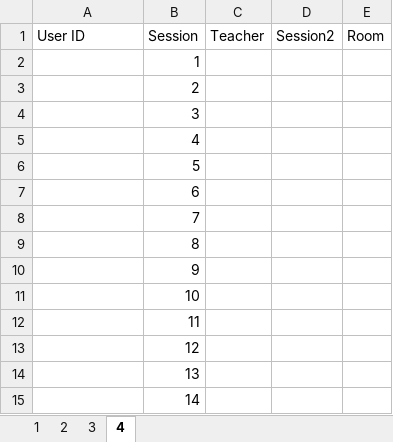
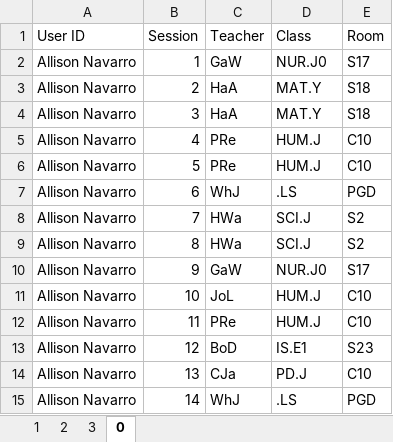
Before and after one commit to Seer3356/ISTDB_2, an Excel workbook: ISTDB/Resources/timetable.xlsx, sheet 0, drawn as a sheet; only a part is shown; values as stored, in another font and other column widths than the file's, no cell formats; the diff covers the shown part only; the diff names each change by its address in the sheet, - before the commit and + after, or states it on an @@ line.

Commit message:
Update timetable.xlsx
added some basic timetable data for no 0

```diff
--- a/ISTDB/Resources/timetable.xlsx (sheet 0)
+++ b/ISTDB/Resources/timetable.xlsx (sheet 0)
-sheet tab: 4
+sheet tab: 0
-D1: Session2
+D1: Class
-A2:A15 (User ID): (empty)
+A2:A15 (User ID): Allison Navarro
-C2 (Teacher): (empty)
+C2 (Teacher): GaW
-D2 (Class): (empty)
+D2 (Class): NUR.J0
-E2 (Room): (empty)
+E2 (Room): S17
-C3:C4 (Teacher): (empty)
+C3:C4 (Teacher): HaA
-D3:D4 (Class): (empty)
+D3:D4 (Class): MAT.Y
-E3:E4 (Room): (empty)
+E3:E4 (Room): S18
-C5:C6 (Teacher): (empty)
+C5:C6 (Teacher): PRe
-D5:D6 (Class): (empty)
+D5:D6 (Class): HUM.J
-E5:E6 (Room): (empty)
+E5:E6 (Room): C10
-C7 (Teacher): (empty)
+C7 (Teacher): WhJ
-D7 (Class): (empty)
+D7 (Class): .LS
-E7 (Room): (empty)
+E7 (Room): PGD
-C8:C9 (Teacher): (empty)
+C8:C9 (Teacher): HWa
-D8:D9 (Class): (empty)
+D8:D9 (Class): SCI.J
-E8:E9 (Room): (empty)
+E8:E9 (Room): S2
-C10 (Teacher): (empty)
+C10 (Teacher): GaW
-D10 (Class): (empty)
+D10 (Class): NUR.J0
-E10 (Room): (empty)
+E10 (Room): S17
-C11 (Teacher): (empty)
+C11 (Teacher): JoL
-D11:D12 (Class): (empty)
+D11:D12 (Class): HUM.J
-E11:E12 (Room): (empty)
+E11:E12 (Room): C10
-C12 (Teacher): (empty)
+C12 (Teacher): PRe
-C13 (Teacher): (empty)
+C13 (Teacher): BoD
-D13 (Class): (empty)
+D13 (Class): IS.E1
-E13 (Room): (empty)
+E13 (Room): S23
-C14 (Teacher): (empty)
+C14 (Teacher): CJa
-D14 (Class): (empty)
+D14 (Class): PD.J
-E14 (Room): (empty)
+E14 (Room): C10
-C15 (Teacher): (empty)
+C15 (Teacher): WhJ
-D15 (Class): (empty)
+D15 (Class): .LS
-E15 (Room): (empty)
+E15 (Room): PGD
```
Also changed, not shown: 96 edited cells elsewhere in this sheet, cell formats.
